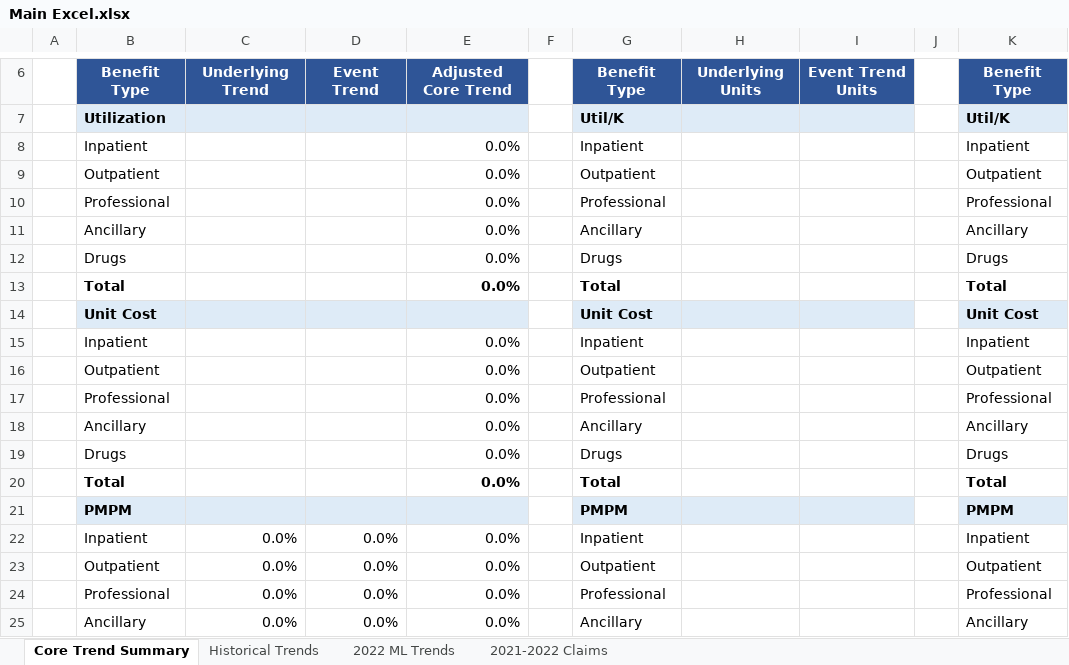
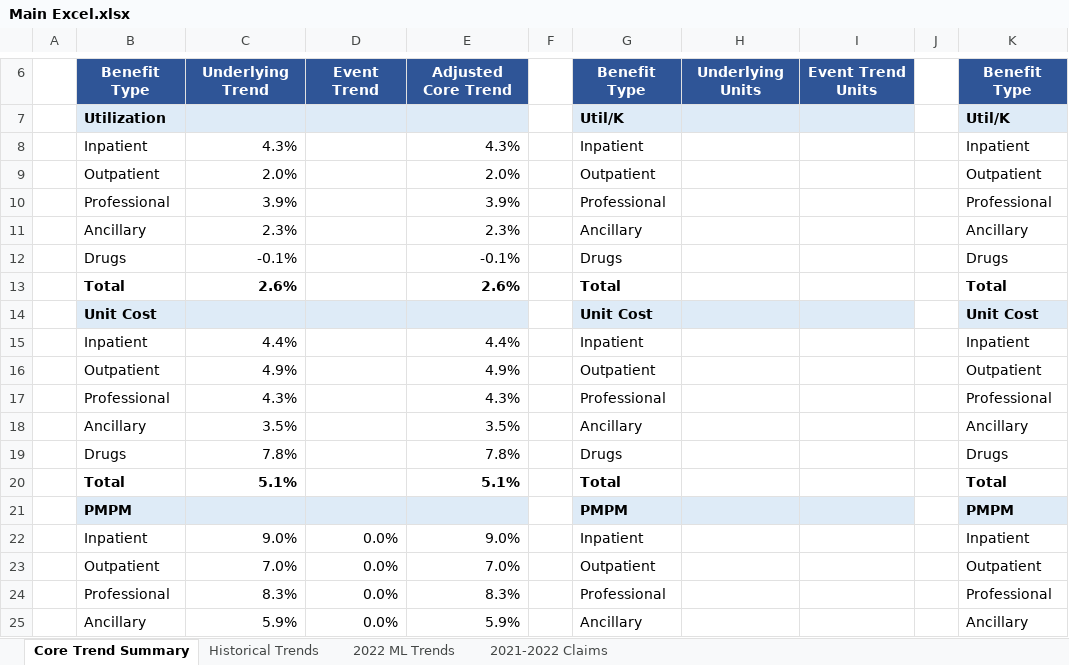
Before and after one commit to Kc1227/BAS-Case-Comp-2023, an Excel workbook: Main Excel.xlsx, sheet Core Trend Summary, drawn as a sheet; only a part is shown, gaps mark what is left out; values as stored, in another font and other column widths than the file's, no borders; the diff covers the shown part only; the diff names each change by its address in the sheet, - before the commit and + after, or states it on an @@ line.

```diff
--- a/Main Excel.xlsx (sheet Core Trend Summary)
+++ b/Main Excel.xlsx (sheet Core Trend Summary)
-C8: (empty)
+C8: 4.3%
-E8: 0.0%
+E8: 4.3%
-C9: (empty)
+C9: 2.0%
-E9: 0.0%
+E9: 2.0%
-C10: (empty)
+C10: 3.9%
-E10: 0.0%
+E10: 3.9%
-C11: (empty)
+C11: 2.3%
-E11: 0.0%
+E11: 2.3%
-C12: (empty)
+C12: -0.1%
-E12: 0.0%
+E12: -0.1%
-C13: (empty)
+C13: 2.6%
-E13: 0.0%
+E13: 2.6%
-C15: (empty)
+C15: 4.4%
-E15: 0.0%
+E15: 4.4%
-C16: (empty)
+C16: 4.9%
-E16: 0.0%
+E16: 4.9%
-C17: (empty)
+C17: 4.3%
-E17: 0.0%
+E17: 4.3%
-C18: (empty)
+C18: 3.5%
-E18: 0.0%
+E18: 3.5%
-C19: (empty)
+C19: 7.8%
-E19: 0.0%
+E19: 7.8%
-C20: (empty)
+C20: 5.1%
-E20: 0.0%
+E20: 5.1%
-C22: 0.0%
+C22: 9.0%
-E22: 0.0%
+E22: 9.0%
-C23: 0.0%
+C23: 7.0%
-E23: 0.0%
+E23: 7.0%
-C24: 0.0%
+C24: 8.3%
-E24: 0.0%
+E24: 8.3%
-C25: 0.0%
+C25: 5.9%
-E25: 0.0%
+E25: 5.9%
```
Also changed, not shown: 22 edited cells elsewhere in this sheet, sheet 2021-2022 Claims, hidden cells, 1 other file.
